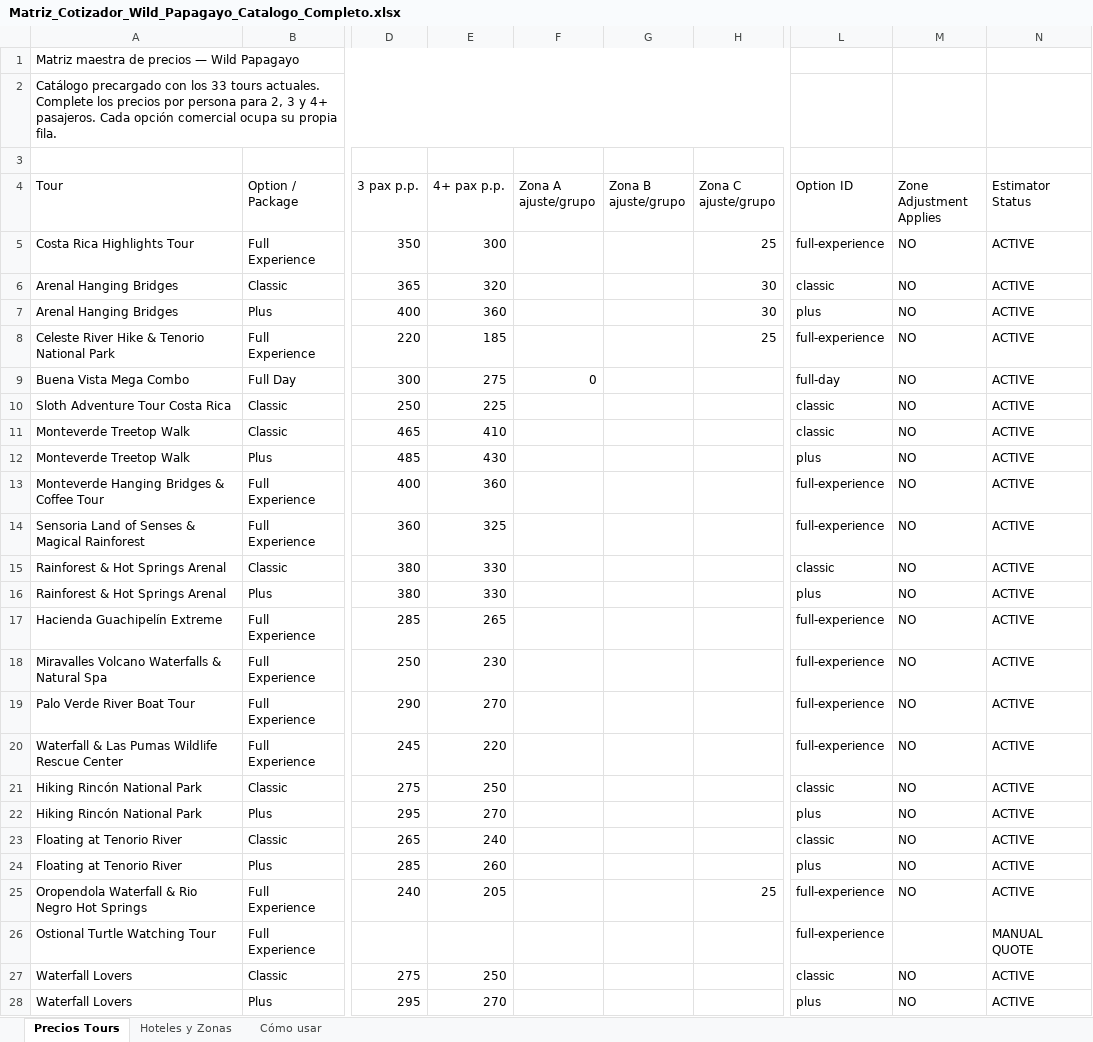
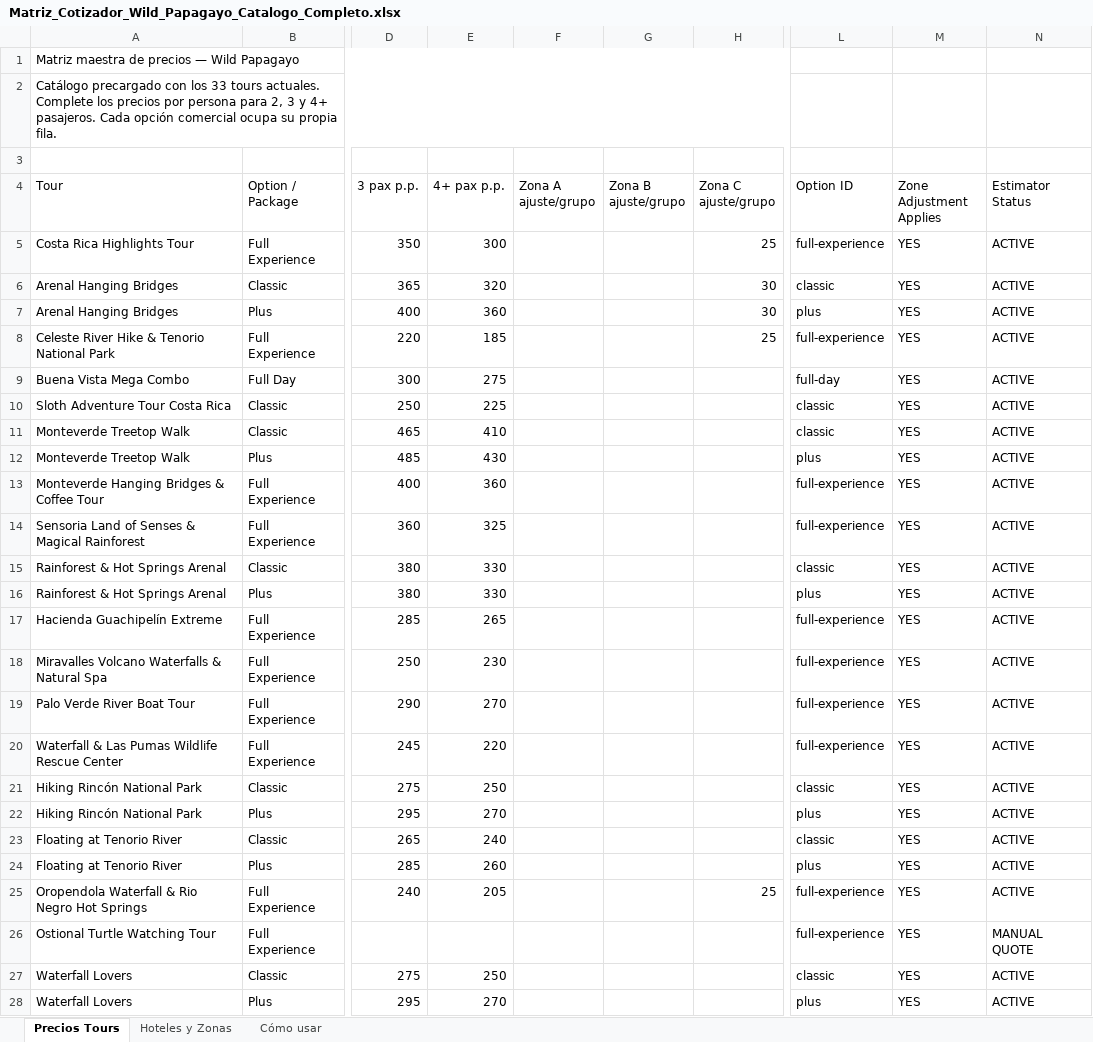
Before and after one commit to markwatsonlawrence-beep/wild-papagayo, an Excel workbook: knowledge/pricing/Matriz_Cotizador_Wild_Papagayo_Catalogo_Completo.xlsx, sheet Precios Tours, drawn as a sheet; only a part is shown, gaps mark what is left out; values as stored, in another font and other column widths than the file's, no borders; the diff covers the shown part only; the diff names each change by its address in the sheet, - before the commit and + after, or states it on an @@ line.

```diff
--- a/knowledge/pricing/Matriz_Cotizador_Wild_Papagayo_Catalogo_Completo.xlsx (sheet Precios Tours)
+++ b/knowledge/pricing/Matriz_Cotizador_Wild_Papagayo_Catalogo_Completo.xlsx (sheet Precios Tours)
-M5:M25 (Zone Adjustment Applies): NO
+M5:M25 (Zone Adjustment Applies): YES
-F9 (Zona A ajuste/grupo): 0
+F9 (Zona A ajuste/grupo): (empty)
-M26 (Zone Adjustment Applies): (empty)
+M26 (Zone Adjustment Applies): YES
-M27:M28 (Zone Adjustment Applies): NO
+M27:M28 (Zone Adjustment Applies): YES
```
Also changed, not shown: 19 edited cells elsewhere in this sheet, 3 other files.
